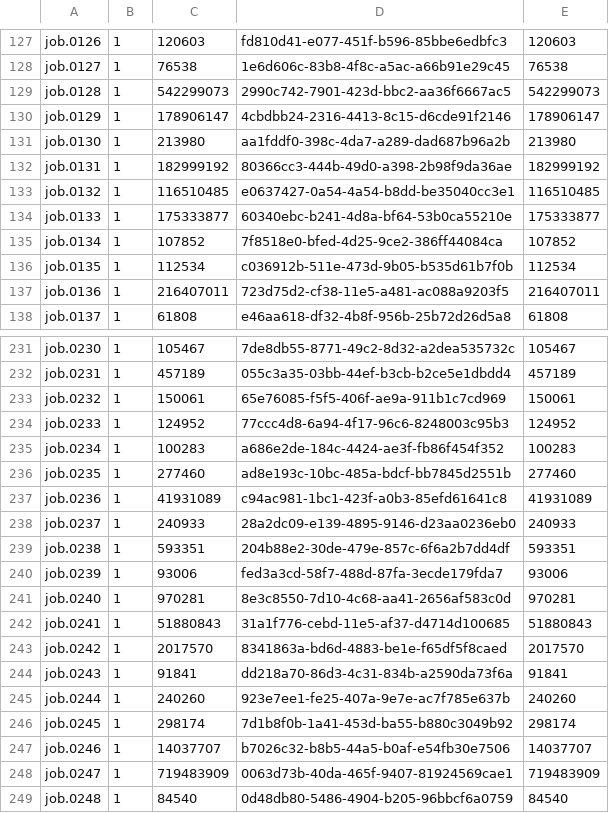
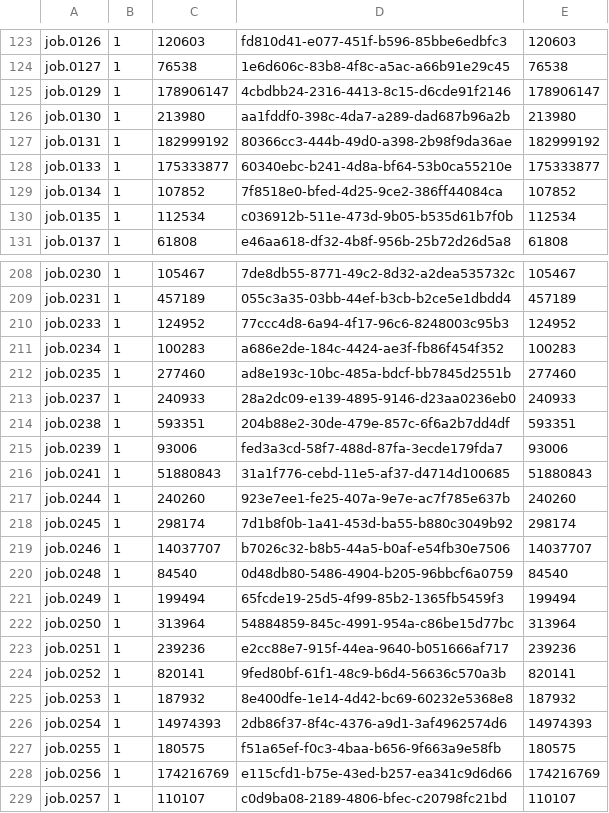
Before and after one commit to icgc-argo/icgc-25k-azure-transfer-job-tracking, a TSV file: jobs/PRAD-UK/2021-08-13/batch-summary.tsv, drawn as a sheet; only a part is shown, gaps mark what is left out; the shorter side is filled out with more unchanged rows; the diff covers the shown part only.

Commit message:
PRAD-UK: manually remove UNPUBLISHED analysis from batch-summary.tsv

```diff
--- a/jobs/PRAD-UK/2021-08-13/batch-summary.tsv
+++ b/jobs/PRAD-UK/2021-08-13/batch-summary.tsv
@@ -128,3 +124,2 @@ job.0126	1	120603	fd810d41-e077-451f-b596-85bbe6edbfc3	120603
 job.0127	1	76538	1e6d606c-83b8-4f8c-a5ac-a66b91e29c45	76538
-job.0128	1	542299073	2990c742-7901-423d-bbc2-aa36f6667ac5	542299073
 job.0129	1	178906147	4cbdbb24-2316-4413-8c15-d6cde91f2146	178906147
@@ -132,3 +127,2 @@ job.0130	1	213980	aa1fddf0-398c-4da7-a289-dad687b96a2b	213980
 job.0131	1	182999192	80366cc3-444b-49d0-a398-2b98f9da36ae	182999192
-job.0132	1	116510485	e0637427-0a54-4a54-b8dd-be35040cc3e1	116510485
 job.0133	1	175333877	60340ebc-b241-4d8a-bf64-53b0ca55210e	175333877
@@ -136,3 +130,2 @@ job.0134	1	107852	7f8518e0-bfed-4d25-9ce2-386ff44084ca	107852
 job.0135	1	112534	c036912b-511e-473d-9b05-b535d61b7f0b	112534
-job.0136	1	216407011	723d75d2-cf38-11e5-a481-ac088a9203f5	216407011
 job.0137	1	61808	e46aa618-df32-4b8f-956b-25b72d26d5a8	61808
@@ -232,3 +209,2 @@ job.0230	1	105467	7de8db55-8771-49c2-8d32-a2dea535732c	105467
 job.0231	1	457189	055c3a35-03bb-44ef-b3cb-b2ce5e1dbdd4	457189
-job.0232	1	150061	65e76085-f5f5-406f-ae9a-911b1c7cd969	150061
 job.0233	1	124952	77ccc4d8-6a94-4f17-96c6-8248003c95b3	124952
@@ -236,3 +212,2 @@ job.0234	1	100283	a686e2de-184c-4424-ae3f-fb86f454f352	100283
 job.0235	1	277460	ad8e193c-10bc-485a-bdcf-bb7845d2551b	277460
-job.0236	1	41931089	c94ac981-1bc1-423f-a0b3-85efd61641c8	41931089
 job.0237	1	240933	28a2dc09-e139-4895-9146-d23aa0236eb0	240933
@@ -240,6 +215,3 @@ job.0238	1	593351	204b88e2-30de-479e-857c-6f6a2b7dd4df	593351
 job.0239	1	93006	fed3a3cd-58f7-488d-87fa-3ecde179fda7	93006
-job.0240	1	970281	8e3c8550-7d10-4c68-aa41-2656af583c0d	970281
 job.0241	1	51880843	31a1f776-cebd-11e5-af37-d4714d100685	51880843
-job.0242	1	2017570	8341863a-bd6d-4883-be1e-f65df5f8caed	2017570
-job.0243	1	91841	dd218a70-86d3-4c31-834b-a2590da73f6a	91841
 job.0244	1	240260	923e7ee1-fe25-407a-9e7e-ac7f785e637b	240260
@@ -247,3 +219,2 @@ job.0245	1	298174	7d1b8f0b-1a41-453d-ba55-b880c3049b92	298174
 job.0246	1	14037707	b7026c32-b8b5-44a5-b0af-e54fb30e7506	14037707
-job.0247	1	719483909	0063d73b-40da-465f-9407-81924569cae1	719483909
 job.0248	1	84540	0d48db80-5486-4904-b205-96bbcf6a0759	84540
```
Also changed, not shown: 20 removed rows elsewhere in this file.
